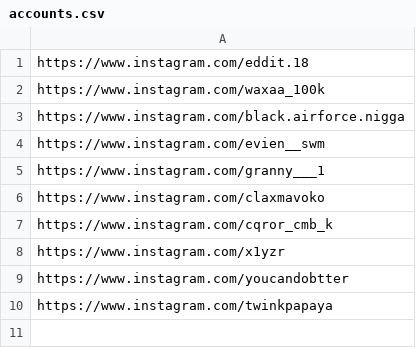
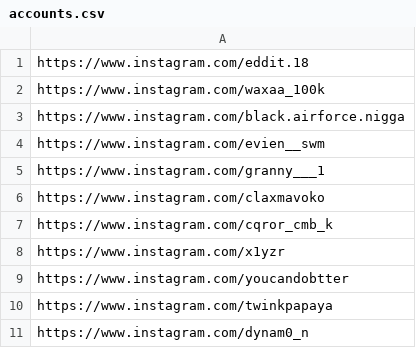
Before and after one commit to rjydly/michael-ballson, a CSV file: accounts.csv, drawn as a sheet; the diff names each change by its address in the sheet, - before the commit and + after, or states it on an @@ line.

Commit message:
Actualizar accounts.csv

```diff
--- a/accounts.csv
+++ b/accounts.csv
+row 11: https://www.instagram.com/dynam0_n
```
